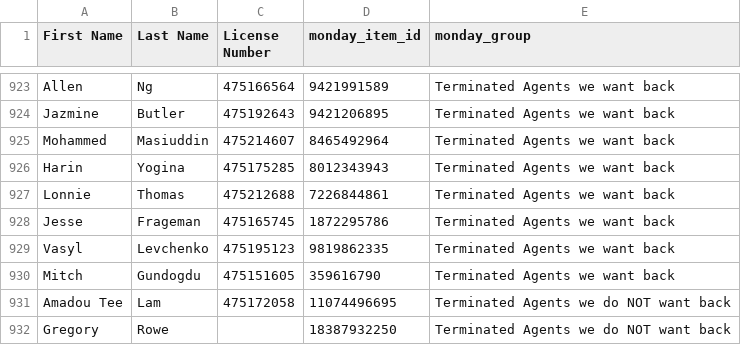
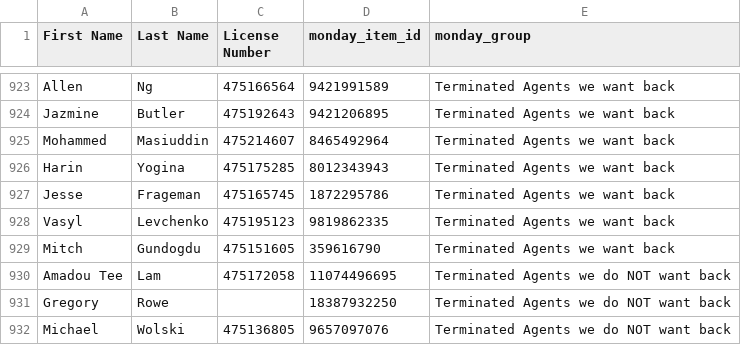
Before and after one commit to delfinparis/kha-agent-renewal-project, a CSV file: agents_need_renewal.csv, drawn as a sheet; only a part is shown, gaps mark what is left out; the shorter side is filled out with more unchanged rows; the diff names each change by its address in the sheet, - before the commit and + after, or states it on an @@ line.

```diff
--- a/agents_need_renewal.csv
+++ b/agents_need_renewal.csv
-row 927: Lonnie | Thomas | 475212688 | 7226844861 | Terminated Agents we want back
```
Also changed, not shown: 1 other file.
